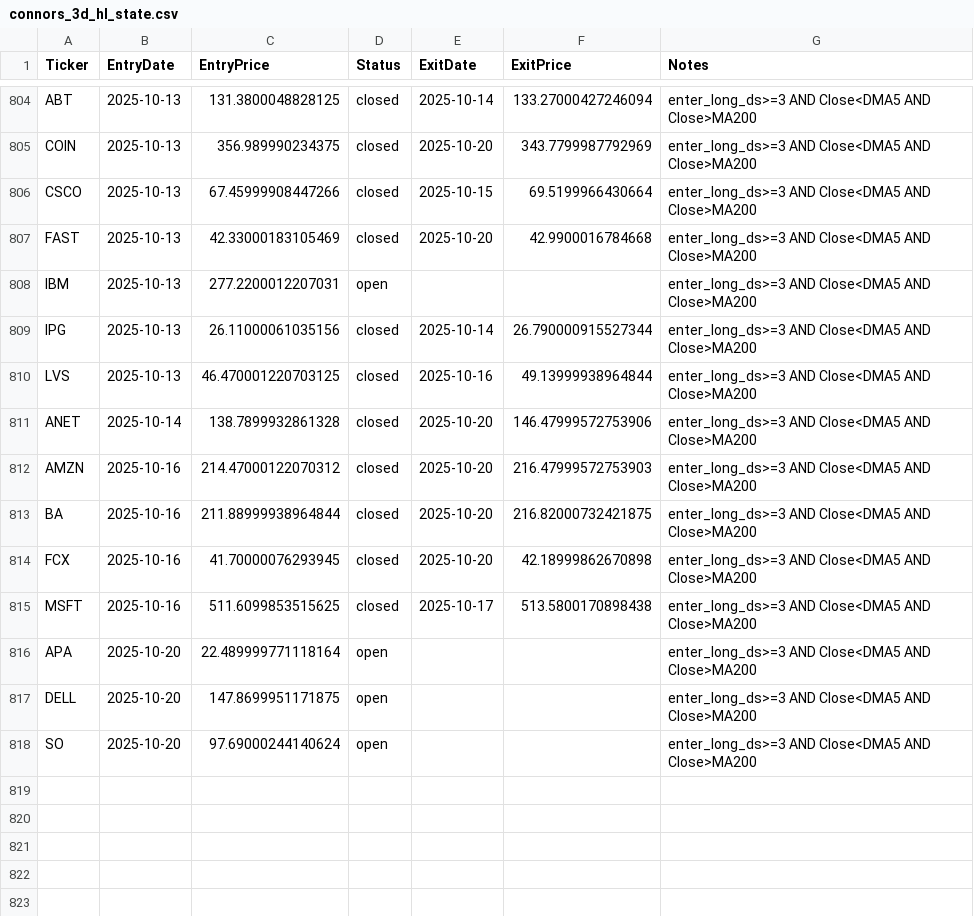
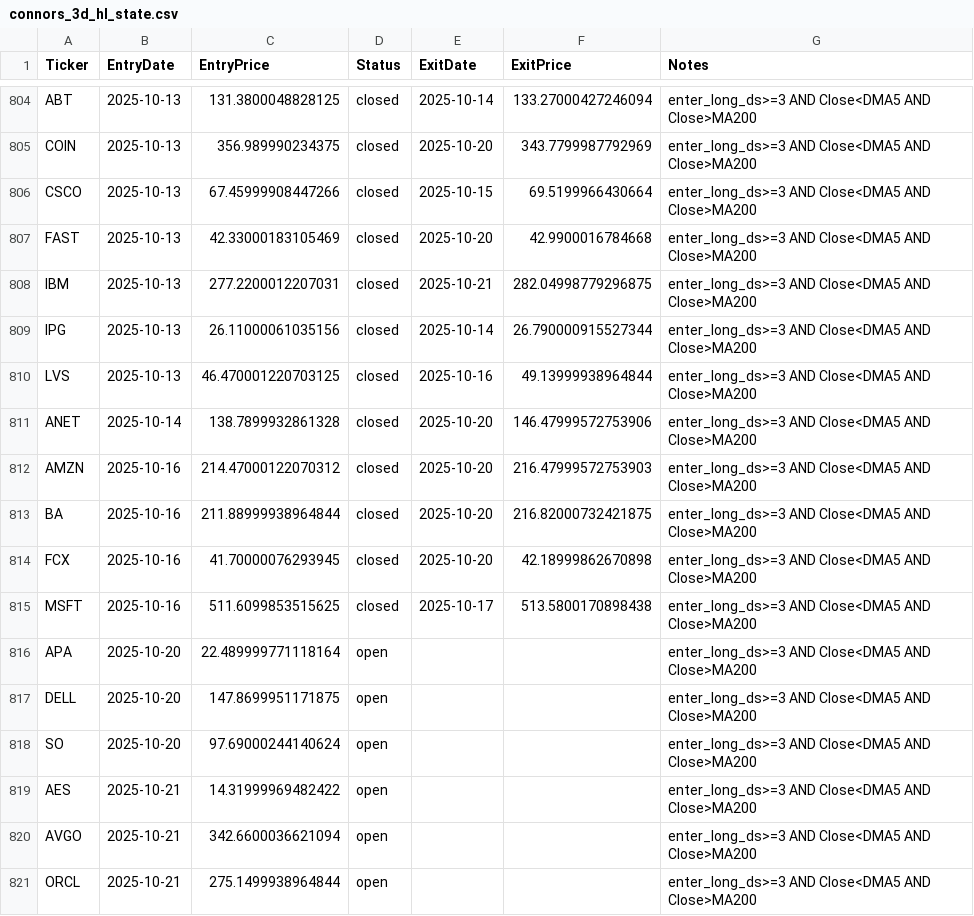
Before and after one commit to mpincus/swing-systems, a CSV file: state/connors_3d_hl_state.csv, drawn as a sheet; only a part is shown, gaps mark what is left out.

```diff
--- a/state/connors_3d_hl_state.csv
+++ b/state/connors_3d_hl_state.csv
@@ -807,3 +807,3 @@ CSCO,2025-10-13,67.45999908447266,closed,2025-10-15,69.5199966430664,enter_long_
 FAST,2025-10-13,42.33000183105469,closed,2025-10-20,42.9900016784668,enter_long_ds>=3 AND Close<DMA5 AND Close>MA200
-IBM,2025-10-13,277.2200012207031,open,,,enter_long_ds>=3 AND Close<DMA5 AND Close>MA200
+IBM,2025-10-13,277.2200012207031,closed,2025-10-21,282.04998779296875,enter_long_ds>=3 AND Close<DMA5 AND Close>MA200
 IPG,2025-10-13,26.11000061035156,closed,2025-10-14,26.790000915527344,enter_long_ds>=3 AND Close<DMA5 AND Close>MA200
@@ -818 +818,4 @@ DELL,2025-10-20,147.8699951171875,open,,,enter_long_ds>=3 AND Close<DMA5 AND Clo
 SO,2025-10-20,97.69000244140624,open,,,enter_long_ds>=3 AND Close<DMA5 AND Close>MA200
+AES,2025-10-21,14.31999969482422,open,,,enter_long_ds>=3 AND Close<DMA5 AND Close>MA200
+AVGO,2025-10-21,342.6600036621094,open,,,enter_long_ds>=3 AND Close<DMA5 AND Close>MA200
+ORCL,2025-10-21,275.1499938964844,open,,,enter_long_ds>=3 AND Close<DMA5 AND Close>MA200
```
Also changed, not shown: 7 other files.
